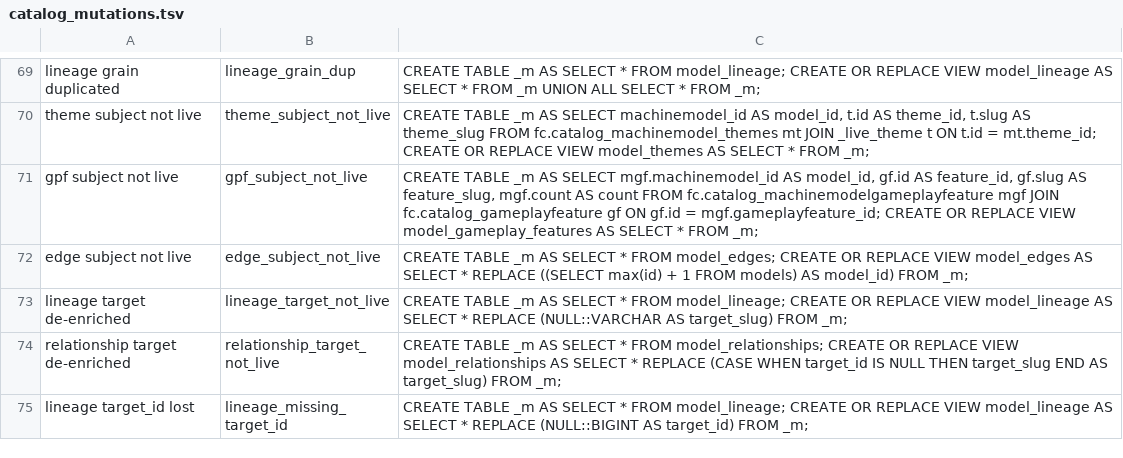
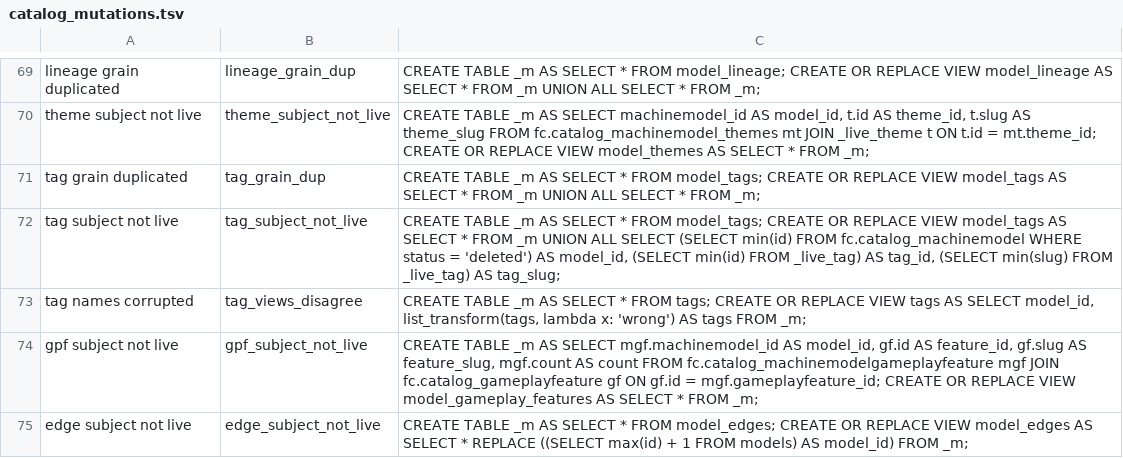
Before and after one commit to The-Flip/flipcommons, a TSV file: scripts/analysis/catalog_mutations.tsv, drawn as a sheet; only a part is shown, gaps mark what is left out; the shorter side is filled out with more unchanged rows; the diff names each change by its address in the sheet, - before the commit and + after, or states it on an @@ line.

```diff
--- a/scripts/analysis/catalog_mutations.tsv
+++ b/scripts/analysis/catalog_mutations.tsv
+row 71: tag grain duplicated | tag_grain_dup | CREATE TABLE _m AS SELECT * FROM model_tags; CREATE OR REPLACE VIEW model_tags AS SELECT * FROM _m UNION ALL SELECT * FROM _m;
+row 72: tag subject not live | tag_subject_not_live | CREATE TABLE _m AS SELECT * FROM model_tags; CREATE OR REPLACE VIEW model_tags AS SELECT * FROM _m UNION ALL SELECT (SELECT min(id) FROM fc.catalog_machinemodel WHERE status = 'deleted') AS model_id, (SELECT min(id) FROM _live_tag) AS tag_id, (SELECT min(slug) FROM _live_tag) AS tag_slug;
+row 73: tag names corrupted | tag_views_disagree | CREATE TABLE _m AS SELECT * FROM tags; CREATE OR REPLACE VIEW tags AS SELECT model_id, list_transform(tags, lambda x: 'wrong') AS tags FROM _m;
```
Also changed, not shown: 2 other files.
